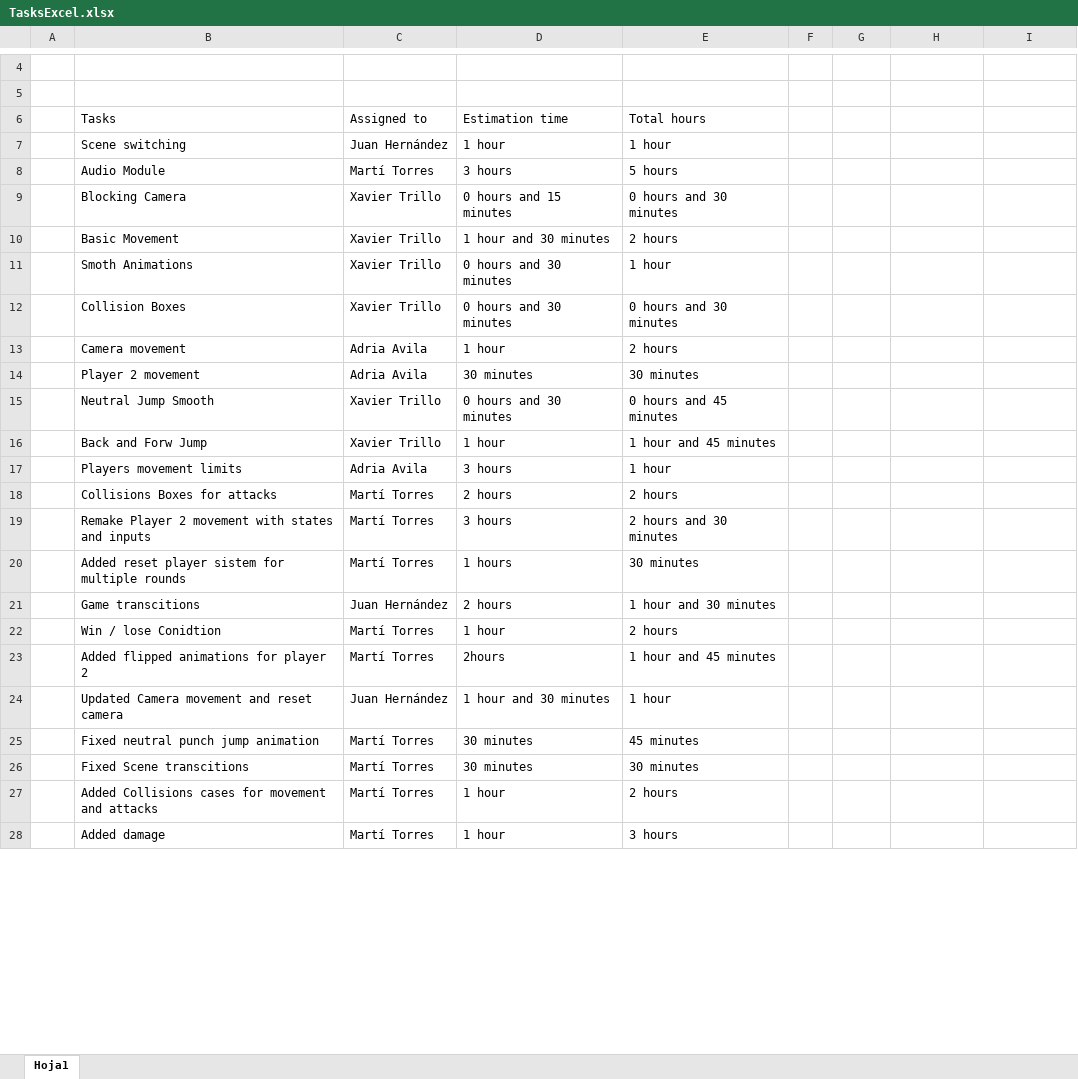
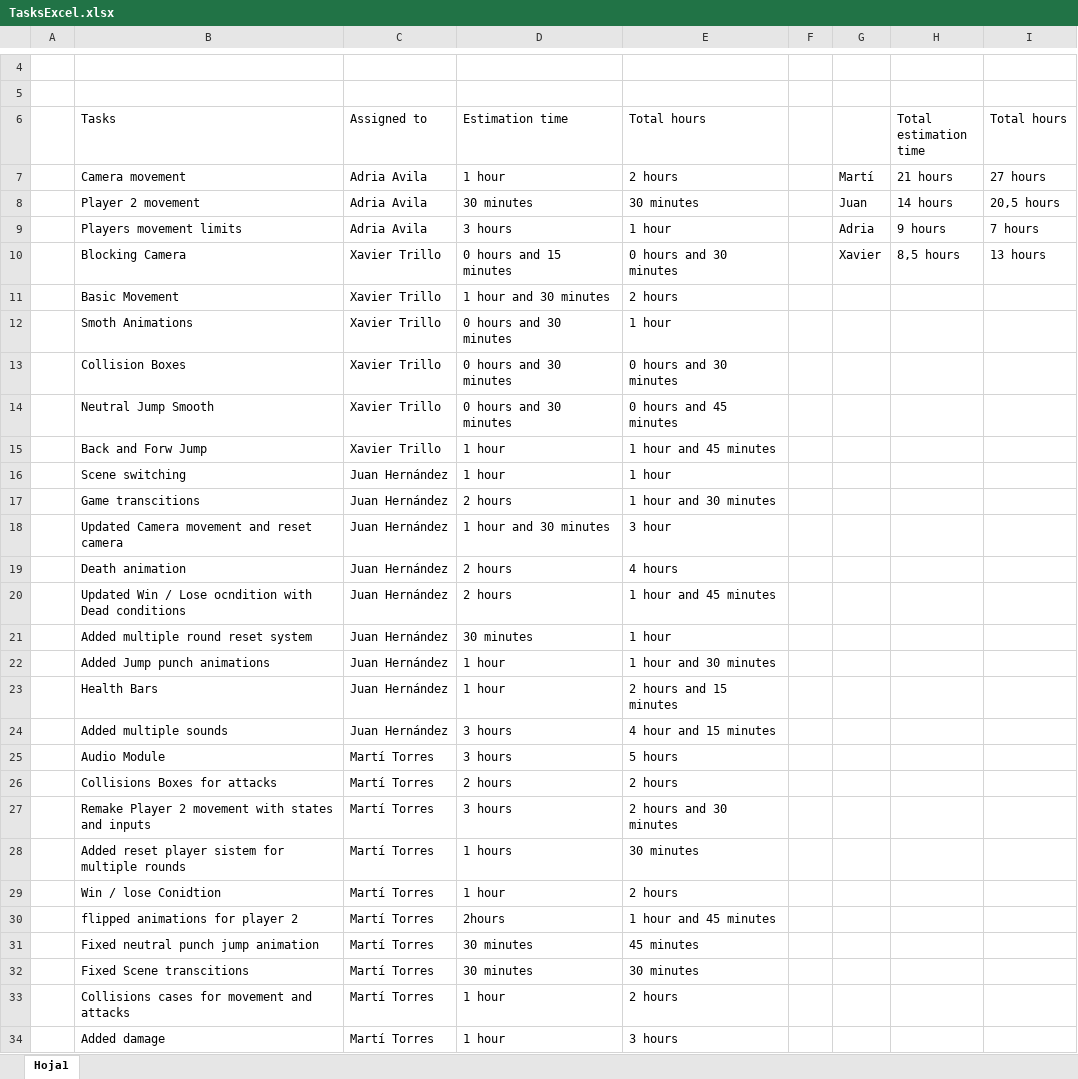
Before and after one commit to mtorres5254/Arial--Comic-Sans--Dealers, an Excel workbook: ExcelTasks/TasksExcel.xlsx, sheet Hoja1, drawn as a sheet; only a part is shown, gaps mark what is left out; values as stored, in another font and other column widths than the file's, no cell formats; removed rows and columns are numbered as before the commit, all else as after; the diff covers the shown part only; the diff names each change by its address in the sheet, - before the commit and + after, or states it on an @@ line.

Commit message:
Update TasksExcel.xlsx

```diff
--- a/ExcelTasks/TasksExcel.xlsx (sheet Hoja1)
+++ b/ExcelTasks/TasksExcel.xlsx (sheet Hoja1)
-H6: (empty)
+H6: Total estimation time
-I6: (empty)
+I6: Total hours
+row 7:  | Camera movement | Adria Avila | 1 hour | 2 hours |  | Martí | 21 hours | 27 hours
+row 8:  | Player 2 movement | Adria Avila | 30 minutes | 30 minutes |  | Juan | 14 hours | 20,5 hours
+row 9:  | Players movement limits | Adria Avila | 3 hours | 1 hour |  | Adria | 9 hours | 7 hours
-G10: (empty)
+G10: Xavier
-H10 (Total estimation time): (empty)
+H10 (Total estimation time): 8,5 hours
-I10 (Total hours): (empty)
+I10 (Total hours): 13 hours
-row 13:  | Camera movement | Adria Avila | 1 hour | 2 hours
-row 14:  | Player 2 movement | Adria Avila | 30 minutes | 30 minutes
-row 17:  | Players movement limits | Adria Avila | 3 hours | 1 hour
@@ row 7 moved to row 16: Scene switching @@
@@ row 21 moved to row 17: Game transcitions @@
+row 18:  | Updated Camera movement and reset camera | Juan Hernández | 1 hour and 30 minutes | 3 hour
@@ row 29 moved to row 19: Death animation @@
+row 20:  | Updated Win / Lose ocndition with Dead conditions | Juan Hernández | 2 hours | 1 hour and 45 minutes
+row 21:  | Added multiple round reset system | Juan Hernández | 30 minutes | 1 hour
+row 22:  | Added Jump punch animations | Juan Hernández | 1 hour | 1 hour and 30 minutes
+row 23:  | Health Bars | Juan Hernández | 1 hour | 2 hours and 15 minutes
+row 24:  | Added multiple sounds | Juan Hernández | 3 hours | 4 hour and 15 minutes
@@ row 8 moved to row 25: Audio Module @@
-B30 (Tasks): Added flipped animations for player 2
+B30 (Tasks): flipped animations for player 2
-row 24:  | Updated Camera movement and reset camera | Juan Hernández | 1 hour and 30 minutes | 1 hour
-B33 (Tasks): Added Collisions cases for movement and attacks
+B33 (Tasks): Collisions cases for movement and attacks
```
Also changed, not shown: 2 added rows elsewhere in this sheet, cell formats.
